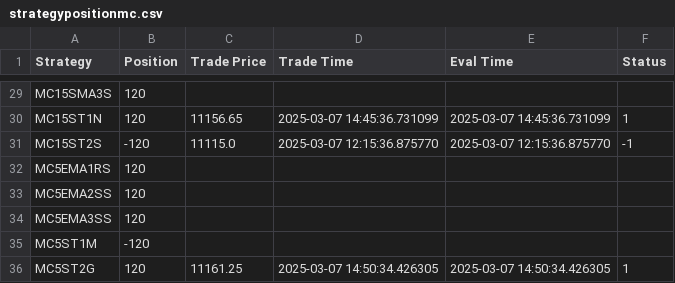
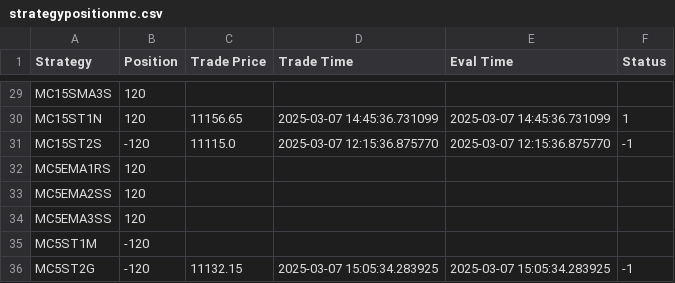
Before and after one commit to samirhuf/positions, a CSV file: strategypositionmc.csv, drawn as a sheet; only a part is shown, gaps mark what is left out.

Commit message:
upload csv

```diff
--- a/strategypositionmc.csv
+++ b/strategypositionmc.csv
@@ -35,2 +35,2 @@ MC5EMA3SS,120,,,,
 MC5ST1M,-120,,,,
-MC5ST2G,120,11161.25,2025-03-07 14:50:34.426305,2025-03-07 14:50:34.426305,1
+MC5ST2G,-120,11132.15,2025-03-07 15:05:34.283925,2025-03-07 15:05:34.283925,-1
```
